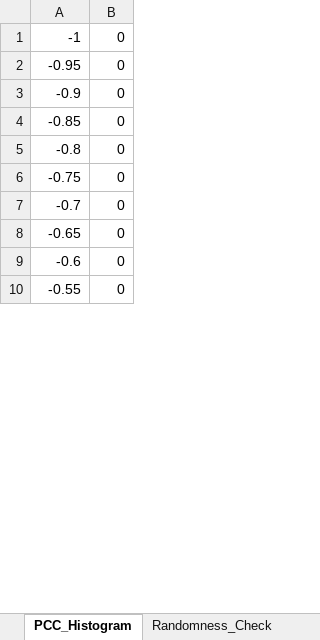
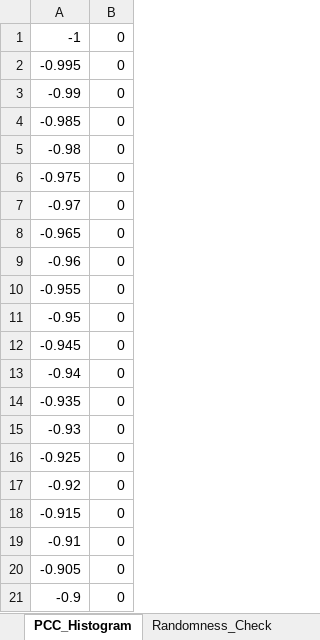
Before and after one commit to jayfoleyiv/Bioinf, an Excel workbook: Pearsons_CC/Python_Code/histogram.sample.xlsx, sheet PCC_Histogram, drawn as a sheet; only a part is shown; the shorter side is filled out with more unchanged rows; values as stored, in another font and other column widths than the file's, no borders; charts and pictures not drawn; the diff covers the shown part only; the diff names each change by its address in the sheet, - before the commit and + after, or states it on an @@ line.

```diff
--- a/Pearsons_CC/Python_Code/histogram.sample.xlsx (sheet PCC_Histogram)
+++ b/Pearsons_CC/Python_Code/histogram.sample.xlsx (sheet PCC_Histogram)
+row 2: -0.995 | 0
+row 3: -0.99 | 0
+row 4: -0.985 | 0
+row 5: -0.98 | 0
+row 6: -0.975 | 0
+row 7: -0.97 | 0
+row 8: -0.965 | 0
+row 9: -0.96 | 0
+row 10: -0.955 | 0
+row 12: -0.945 | 0
+row 13: -0.94 | 0
+row 14: -0.935 | 0
+row 15: -0.93 | 0
+row 16: -0.925 | 0
+row 17: -0.92 | 0
+row 18: -0.915 | 0
+row 19: -0.91 | 0
+row 20: -0.905 | 0
```
Also changed, not shown: 342 added rows and 15 edited cells elsewhere in this sheet, sheet Randomness_Check, charts or pictures, 3 other files.
